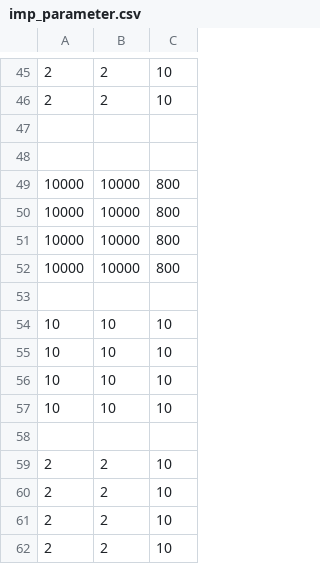
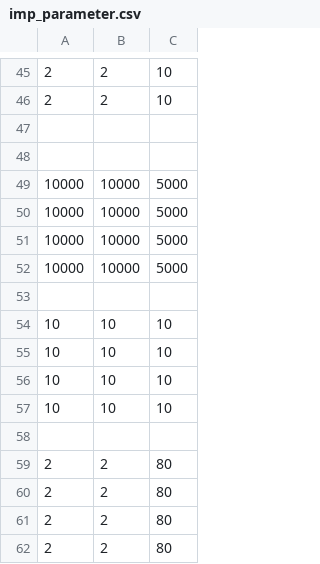
Before and after one commit to bishopAL/Multiprocessing-control-structure-based-on-LCM, a CSV file: include/imp_parameter.csv, drawn as a sheet; only a part is shown, gaps mark what is left out.

```diff
--- a/include/imp_parameter.csv
+++ b/include/imp_parameter.csv
@@ -48,6 +48,6 @@
 
-10000, 10000, 800,
-10000, 10000, 800,
-10000, 10000, 800,
-10000, 10000, 800,
+10000, 10000, 5000,
+10000, 10000, 5000,
+10000, 10000, 5000,
+10000, 10000, 5000,
 
@@ -58,5 +58,5 @@
 
-2, 2, 10,
-2, 2, 10,
-2, 2, 10,
-2, 2, 10,
+2, 2, 80,
+2, 2, 80,
+2, 2, 80,
+2, 2, 80,
```
Also changed, not shown: 6 other files.
